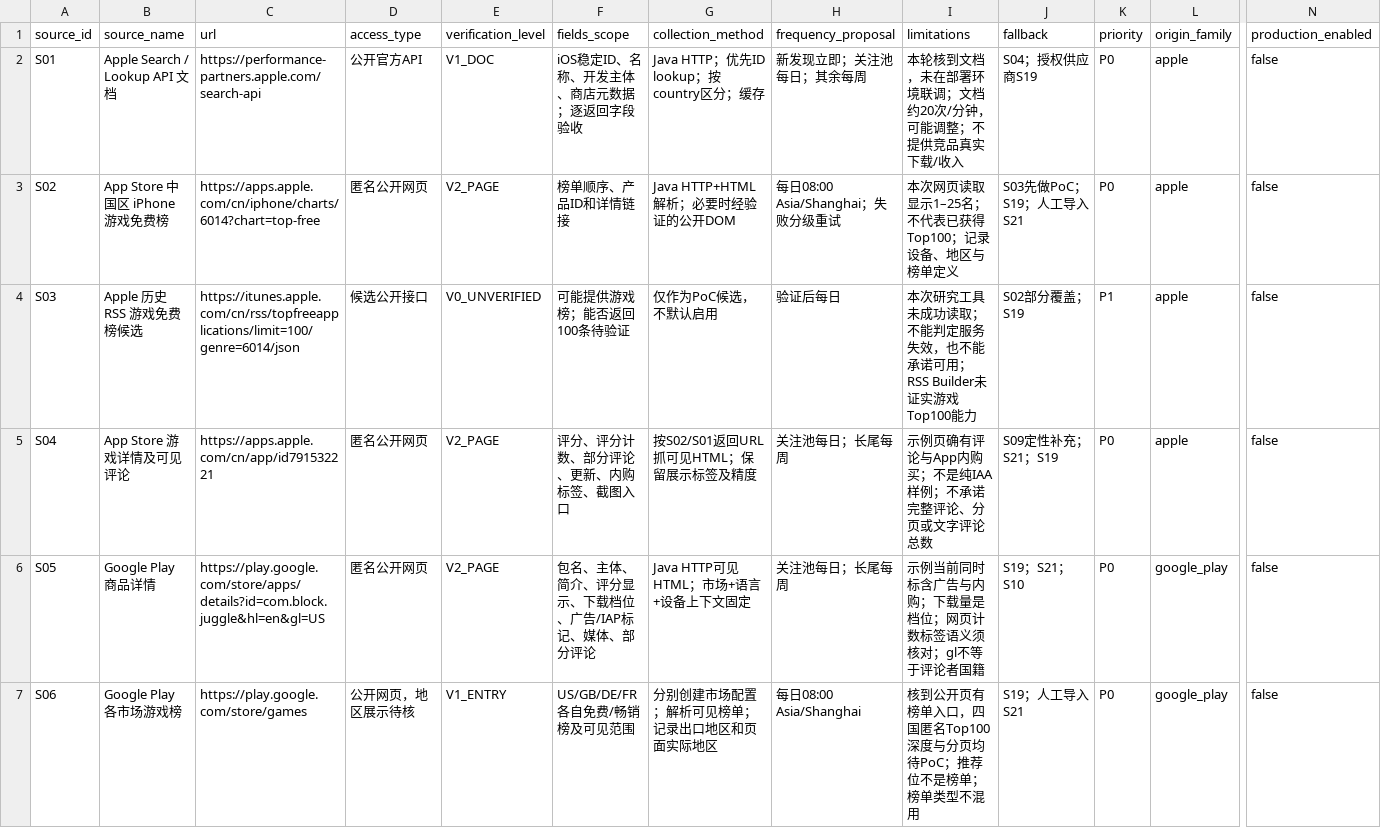
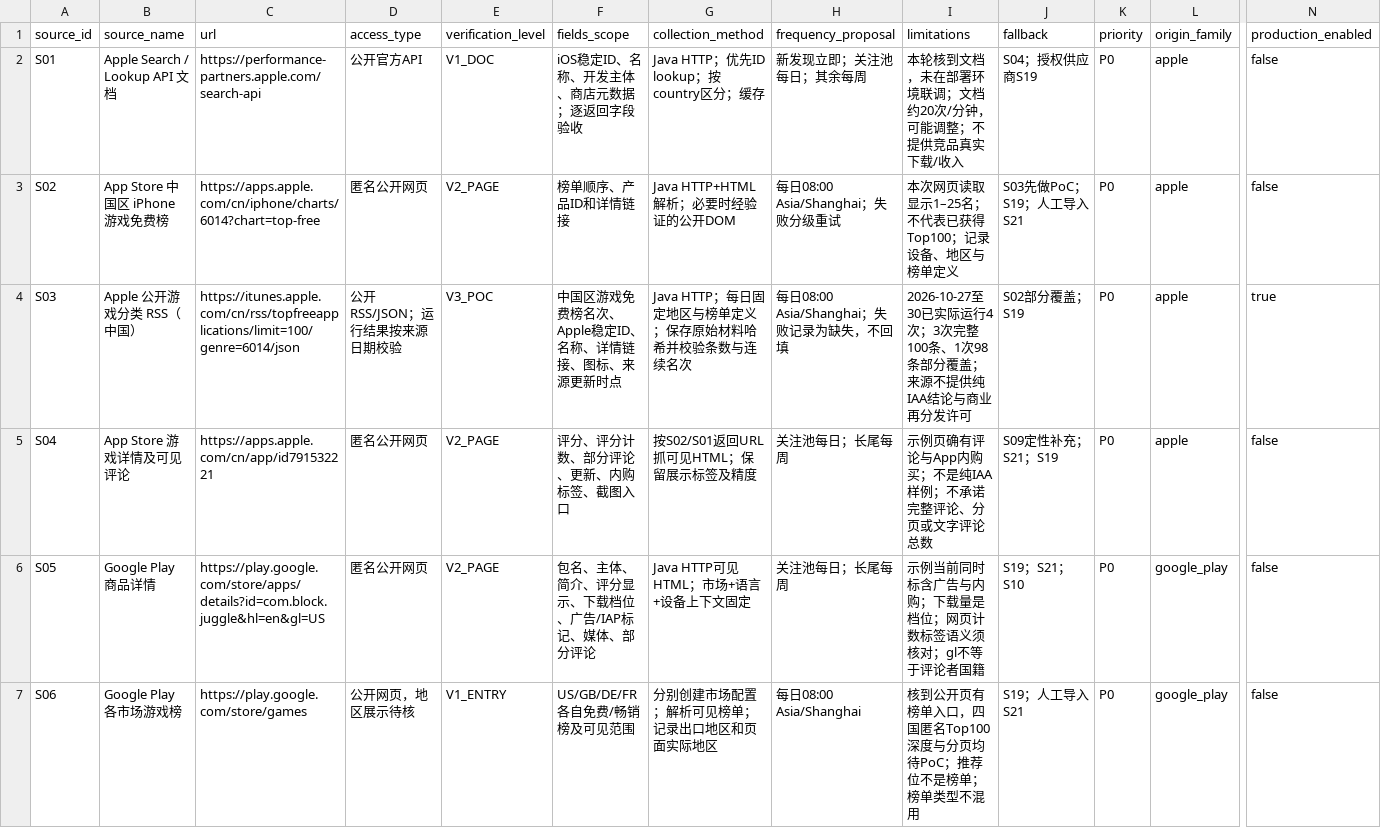
Before and after one commit to Mrmocao/game-rank-capture, a CSV file: Game-Market-Insight-V2-Design-Pack/Game-Market-Insight-V2/docs/21-source-register.csv, drawn as a sheet; only a part is shown, gaps mark what is left out; the diff names each change by its address in the sheet, - before the commit and + after, or states it on an @@ line.

Commit message:
fix(collection): 对齐来源运行状态
将实际运行键映射到来源登记，展示最近运行和成功时间，修正Apple RSS的V3_POC状态，并同步部署与验收文档。

```diff
--- a/Game-Market-Insight-V2-Design-Pack/Game-Market-Insight-V2/docs/21-source-register.csv
+++ b/Game-Market-Insight-V2-Design-Pack/Game-Market-Insight-V2/docs/21-source-register.csv
-B4 (source_name): Apple 历史 RSS 游戏免费榜候选
+B4 (source_name): Apple 公开游戏分类 RSS（中国）
-D4 (access_type): 候选公开接口
+D4 (access_type): 公开 RSS/JSON；运行结果按来源日期校验
-E4 (verification_level): V0_UNVERIFIED
+E4 (verification_level): V3_POC
-F4 (fields_scope): 可能提供游戏榜；能否返回100条待验证
+F4 (fields_scope): 中国区游戏免费榜名次、Apple稳定ID、名称、详情链接、图标、来源更新时点
-G4 (collection_method): 仅作为PoC候选，不默认启用
+G4 (collection_method): Java HTTP；每日固定地区与榜单定义；保存原始材料哈希并校验条数与连续名次
-H4 (frequency_proposal): 验证后每日
+H4 (frequency_proposal): 每日08:00 Asia/Shanghai；失败记录为缺失，不回填
-I4 (limitations): 本次研究工具未成功读取；不能判定服务失效，也不能承诺可用；RSS Builder未证实游戏Top100能力
+I4 (limitations): 2026-10-27至30已实际运行4次；3次完整100条、1次98条部分覆盖；来源不提供纯IAA结论与商业再分发许可
-K4 (priority): P1
+K4 (priority): P0
-N4 (production_enabled): false
+N4 (production_enabled): true
```
Also changed, not shown: 7 other files.
